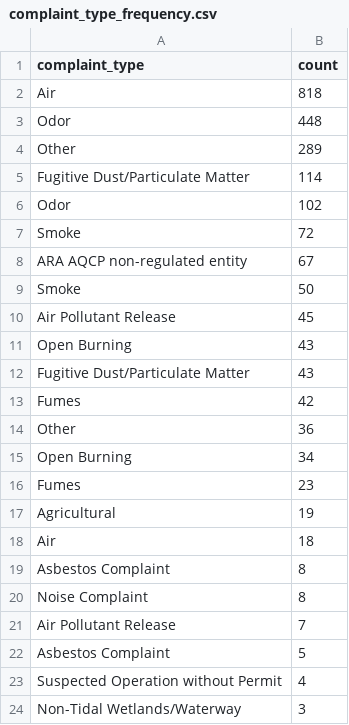
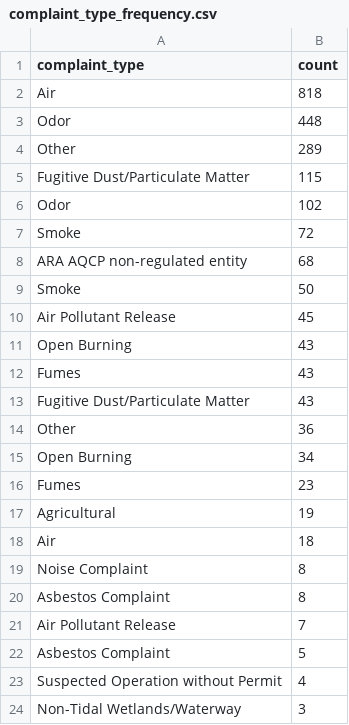
Before and after one commit to johnfcampbell/nicar24pipeline, a CSV file: exported_data/complaint_type_frequency.csv, drawn as a sheet; only a part is shown.

```diff
--- a/exported_data/complaint_type_frequency.csv
+++ b/exported_data/complaint_type_frequency.csv
@@ -4,6 +4,6 @@ Odor,448
 Other,289
-Fugitive Dust/Particulate Matter,114
+Fugitive Dust/Particulate Matter,115
  Odor,102
  Smoke,72
-ARA AQCP non-regulated entity,67
+ARA AQCP non-regulated entity,68
 Smoke,50
@@ -11,4 +11,4 @@ Air Pollutant Release,45
 Open Burning,43
+ Fumes,43
  Fugitive Dust/Particulate Matter,43
- Fumes,42
  Other,36
@@ -18,4 +18,4 @@ Agricultural,19
  Air,18
+Noise Complaint,8
  Asbestos Complaint,8
-Noise Complaint,8
  Air Pollutant Release,7
```
Also changed, not shown: exported_data/all_complaints.csv, exported_data/invalid_counties.csv.
